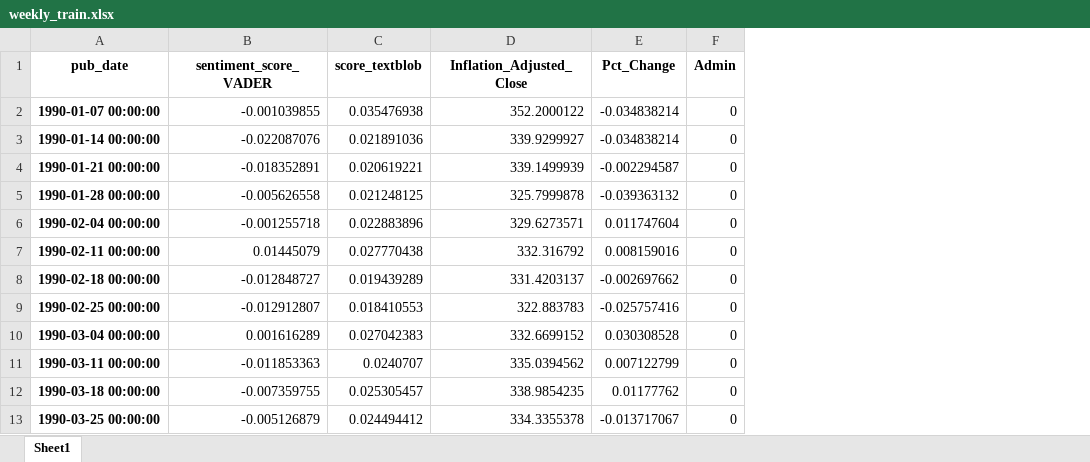
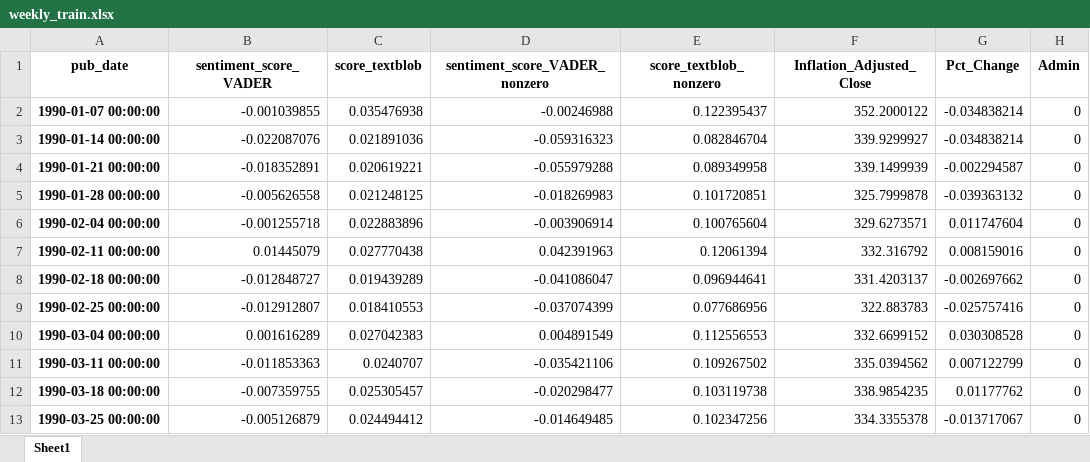
Before and after one commit to James-S-S/CS109a---Group-36, an Excel workbook: df_train_test/weekly_train.xlsx, sheet Sheet1, drawn as a sheet; only a part is shown; values as stored, in another font and other column widths than the file's, no borders; the diff names each change by its address in the sheet, - before the commit and + after, or states it on an @@ line.

```diff
--- a/df_train_test/weekly_train.xlsx (sheet Sheet1)
+++ b/df_train_test/weekly_train.xlsx (sheet Sheet1)
+column D (sentiment_score_VADER_nonzero), rows 2-13: -0.00246988 | -0.059316323 | -0.055979288 | -0.018269983 | -0.003906914 | 0.042391963 | -0.041086047 | -0.037074399 | 0.004891549 | -0.035421106 | -0.020298477 | -0.014649485
+column E (score_textblob_nonzero), rows 2-13: 0.122395437 | 0.082846704 | 0.089349958 | 0.101720851 | 0.100765604 | 0.12061394 | 0.096944641 | 0.077686956 | 0.112556553 | 0.109267502 | 0.103119738 | 0.102347256
```
Also changed, not shown: df_train_test/monthly_test.xlsx, df_train_test/monthly_train.xlsx, 7 other files.
